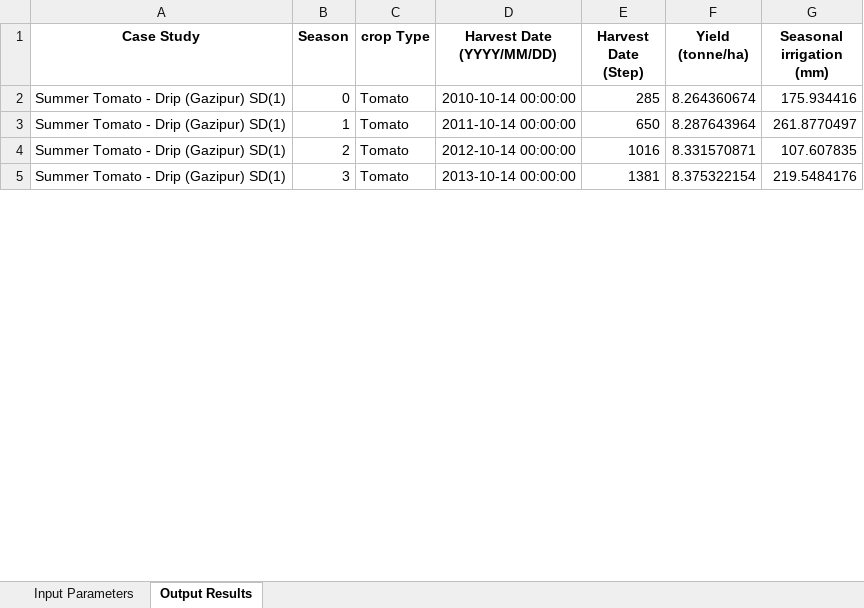
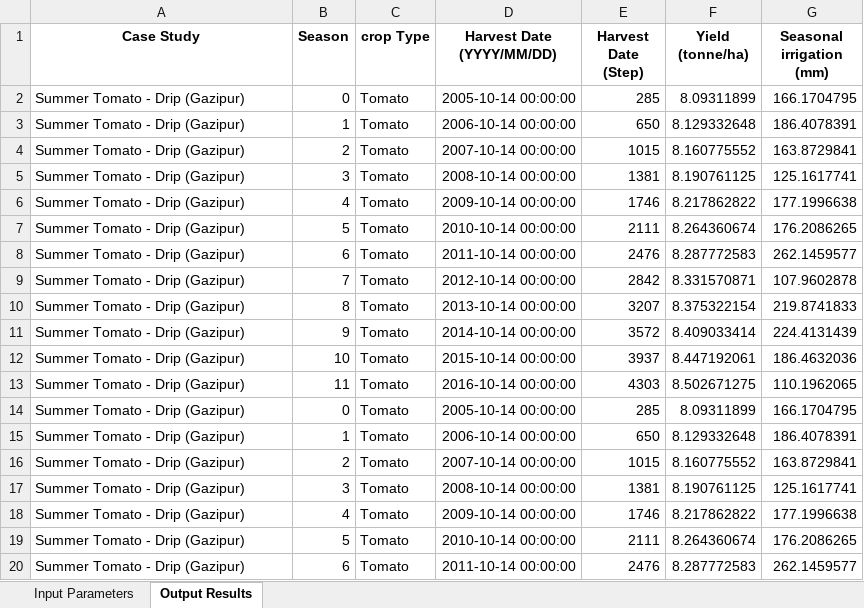
Before and after one commit to stephansmit/heliostrome, an Excel workbook: heliostrome/jip_project/results/test_results_Bangladesh.xlsx, sheet Output Results, drawn as a sheet; only a part is shown; values as stored, in another font and other column widths than the file's, no borders; addresses are those after the commit; the diff covers the shown part only; the diff names each change by its address in the sheet, - before the commit and + after, or states it on an @@ line.

```diff
--- a/heliostrome/jip_project/results/test_results_Bangladesh.xlsx (sheet Output Results)
+++ b/heliostrome/jip_project/results/test_results_Bangladesh.xlsx (sheet Output Results)
-A2:A3 (Case Study): Summer Tomato - Drip (Gazipur) SD(1)
+A2:A3 (Case Study): Summer Tomato - Drip (Gazipur)
-D2 (Harvest Date (YYYY/MM/DD)): 2010-10-14 00:00:00
+D2 (Harvest Date (YYYY/MM/DD)): 2005-10-14 00:00:00
-F2 (Yield (tonne/ha)): 8.264360674
+F2 (Yield (tonne/ha)): 8.09311899
-G2 (Seasonal irrigation (mm)): 175.934416
+G2 (Seasonal irrigation (mm)): 166.1704795
-D3 (Harvest Date (YYYY/MM/DD)): 2011-10-14 00:00:00
+D3 (Harvest Date (YYYY/MM/DD)): 2006-10-14 00:00:00
-F3 (Yield (tonne/ha)): 8.287643964
+F3 (Yield (tonne/ha)): 8.129332648
-G3 (Seasonal irrigation (mm)): 261.8770497
+G3 (Seasonal irrigation (mm)): 186.4078391
+row 4: Summer Tomato - Drip (Gazipur) | 2 | Tomato | 2007-10-14 00:00:00 | 1015 | 8.160775552 | 163.8729841
+row 5: Summer Tomato - Drip (Gazipur) | 3 | Tomato | 2008-10-14 00:00:00 | 1381 | 8.190761125 | 125.1617741
+row 6: Summer Tomato - Drip (Gazipur) | 4 | Tomato | 2009-10-14 00:00:00 | 1746 | 8.217862822 | 177.1996638
+row 7: Summer Tomato - Drip (Gazipur) | 5 | Tomato | 2010-10-14 00:00:00 | 2111 | 8.264360674 | 176.2086265
+row 8: Summer Tomato - Drip (Gazipur) | 6 | Tomato | 2011-10-14 00:00:00 | 2476 | 8.287772583 | 262.1459577
-A9 (Case Study): Summer Tomato - Drip (Gazipur) SD(1)
+A9 (Case Study): Summer Tomato - Drip (Gazipur)
-B9 (Season): 2
+B9 (Season): 7
-E9 (Harvest Date (Step)): 1016
+E9 (Harvest Date (Step)): 2842
-G9 (Seasonal irrigation (mm)): 107.607835
+G9 (Seasonal irrigation (mm)): 107.9602878
+row 10: Summer Tomato - Drip (Gazipur) | 8 | Tomato | 2013-10-14 00:00:00 | 3207 | 8.375322154 | 219.8741833
+row 11: Summer Tomato - Drip (Gazipur) | 9 | Tomato | 2014-10-14 00:00:00 | 3572 | 8.409033414 | 224.4131439
+row 12: Summer Tomato - Drip (Gazipur) | 10 | Tomato | 2015-10-14 00:00:00 | 3937 | 8.447192061 | 186.4632036
+row 13: Summer Tomato - Drip (Gazipur) | 11 | Tomato | 2016-10-14 00:00:00 | 4303 | 8.502671275 | 110.1962065
+row 14: Summer Tomato - Drip (Gazipur) | 0 | Tomato | 2005-10-14 00:00:00 | 285 | 8.09311899 | 166.1704795
+row 15: Summer Tomato - Drip (Gazipur) | 1 | Tomato | 2006-10-14 00:00:00 | 650 | 8.129332648 | 186.4078391
+row 16: Summer Tomato - Drip (Gazipur) | 2 | Tomato | 2007-10-14 00:00:00 | 1015 | 8.160775552 | 163.8729841
-A17 (Case Study): Summer Tomato - Drip (Gazipur) SD(1)
+A17 (Case Study): Summer Tomato - Drip (Gazipur)
-D17 (Harvest Date (YYYY/MM/DD)): 2013-10-14 00:00:00
+D17 (Harvest Date (YYYY/MM/DD)): 2008-10-14 00:00:00
-F17 (Yield (tonne/ha)): 8.375322154
+F17 (Yield (tonne/ha)): 8.190761125
-G17 (Seasonal irrigation (mm)): 219.5484176
+G17 (Seasonal irrigation (mm)): 125.1617741
+row 18: Summer Tomato - Drip (Gazipur) | 4 | Tomato | 2009-10-14 00:00:00 | 1746 | 8.217862822 | 177.1996638
+row 19: Summer Tomato - Drip (Gazipur) | 5 | Tomato | 2010-10-14 00:00:00 | 2111 | 8.264360674 | 176.2086265
+row 20: Summer Tomato - Drip (Gazipur) | 6 | Tomato | 2011-10-14 00:00:00 | 2476 | 8.287772583 | 262.1459577
```
Also changed, not shown: 193 added rows, 15 removed rows and 16 edited cells elsewhere in this sheet, sheet Input Parameters, heliostrome/jip_project/results/Factors to run simulation.xlsx, heliostrome/jip_project/results/PVPUmp_Data.xlsx, 6 other files.
